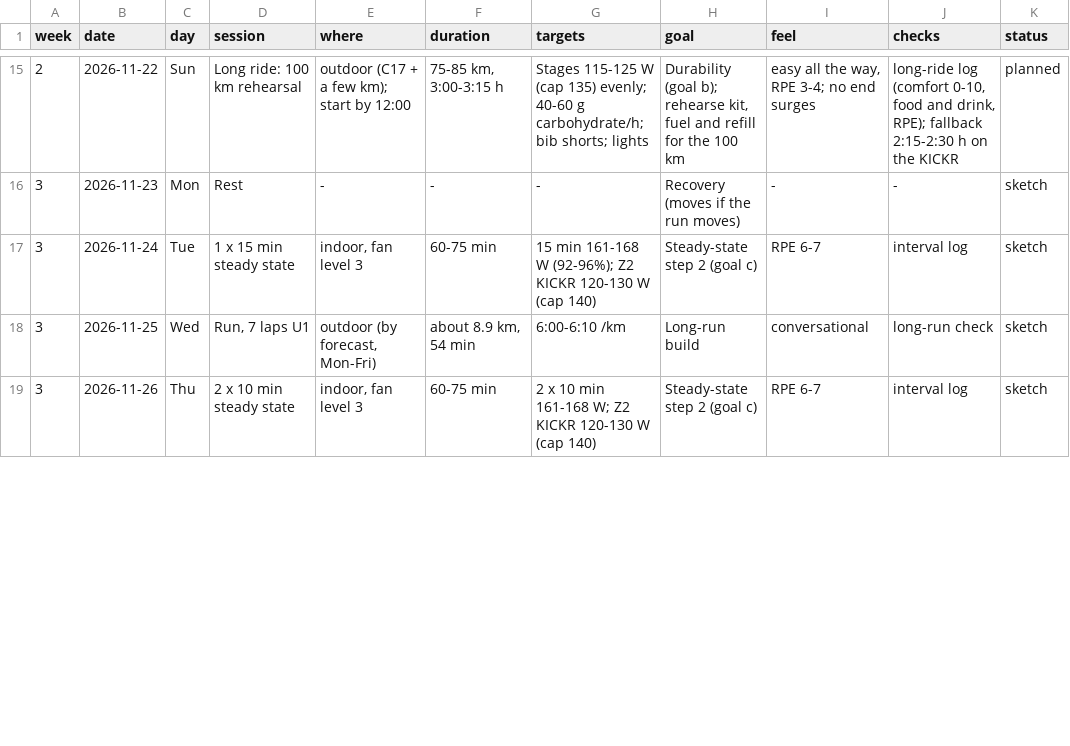
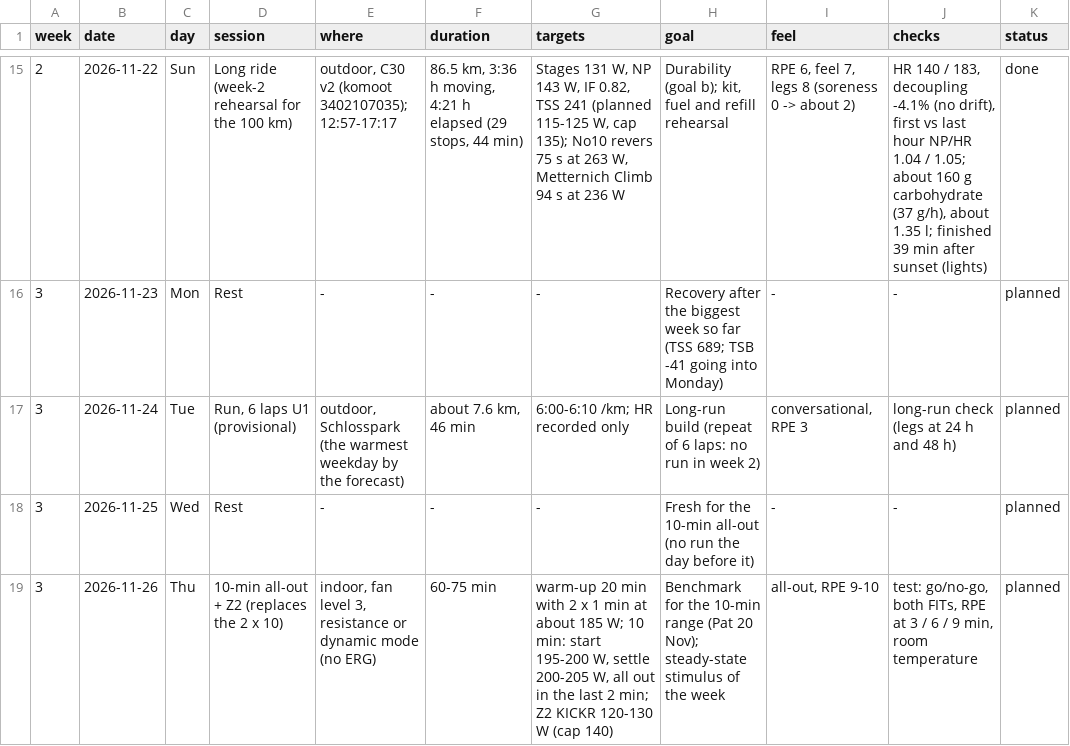
Before and after one commit to unterrunden/cycling_running, a CSV file: plans/plan_weeks_1-4.csv, drawn as a sheet; only a part is shown, gaps mark what is left out; the diff covers the shown part only.

```diff
--- a/plans/plan_weeks_1-4.csv
+++ b/plans/plan_weeks_1-4.csv
@@ -15,5 +15,5 @@ week,date,day,session,where,duration,targets,goal,feel,checks,status
-2,2026-11-22,Sun,Long ride: 100 km rehearsal,outdoor (C17 + a few km); start by 12:00,"75-85 km, 3:00-3:15 h",Stages 115-125 W (cap 135) evenly; 40-60 g carbohydrate/h; bib shorts; lights,"Durability (goal b); rehearse kit, fuel and refill for the 100 km","easy all the way, RPE 3-4; no end surges","long-ride log (comfort 0-10, food and drink, RPE); fallback 2:15-2:30 h on the KICKR",planned
-3,2026-11-23,Mon,Rest,-,-,-,Recovery (moves if the run moves),-,-,sketch
-3,2026-11-24,Tue,1 x 15 min steady state,"indoor, fan level 3",60-75 min,15 min 161-168 W (92-96%); Z2 KICKR 120-130 W (cap 140),Steady-state step 2 (goal c),RPE 6-7,interval log,sketch
-3,2026-11-25,Wed,"Run, 7 laps U1","outdoor (by forecast, Mon-Fri)","about 8.9 km, 54 min",6:00-6:10 /km,Long-run build,conversational,long-run check,sketch
-3,2026-11-26,Thu,2 x 10 min steady state,"indoor, fan level 3",60-75 min,2 x 10 min 161-168 W; Z2 KICKR 120-130 W (cap 140),Steady-state step 2 (goal c),RPE 6-7,interval log,sketch
+2,2026-11-22,Sun,Long ride (week-2 rehearsal for the 100 km),"outdoor, C30 v2 (komoot 3402107035); 12:57-17:17","86.5 km, 3:36 h moving, 4:21 h elapsed (29 stops, 44 min)","Stages 131 W, NP 143 W, IF 0.82, TSS 241 (planned 115-125 W, cap 135); No10 revers 75 s at 263 W, Metternich Climb 94 s at 236 W","Durability (goal b); kit, fuel and refill rehearsal","RPE 6, feel 7, legs 8 (soreness 0 -> about 2)","HR 140 / 183, decoupling -4.1% (no drift), first vs last hour NP/HR 1.04 / 1.05; about 160 g carbohydrate (37 g/h), about 1.35 l; finished 39 min after sunset (lights)",done
+3,2026-11-23,Mon,Rest,-,-,-,Recovery after the biggest week so far (TSS 689; TSB -41 going into Monday),-,-,planned
+3,2026-11-24,Tue,"Run, 6 laps U1 (provisional)","outdoor, Schlosspark (the warmest weekday by the forecast)","about 7.6 km, 46 min",6:00-6:10 /km; HR recorded only,Long-run build (repeat of 6 laps: no run in week 2),"conversational, RPE 3",long-run check (legs at 24 h and 48 h),planned
+3,2026-11-25,Wed,Rest,-,-,-,Fresh for the 10-min all-out (no run the day before it),-,-,planned
+3,2026-11-26,Thu,10-min all-out + Z2 (replaces the 2 x 10),"indoor, fan level 3, resistance or dynamic mode (no ERG)",60-75 min,"warm-up 20 min with 2 x 1 min at about 185 W; 10 min: start 195-200 W, settle 200-205 W, all out in the last 2 min; Z2 KICKR 120-130 W (cap 140)",Benchmark for the 10-min range (Pat 20 Nov); steady-state stimulus of the week,"all-out, RPE 9-10","test: go/no-go, both FITs, RPE at 3 / 6 / 9 min, room temperature",planned
```
Also changed, not shown: 50 edited cells elsewhere in this file, 3 other files.
